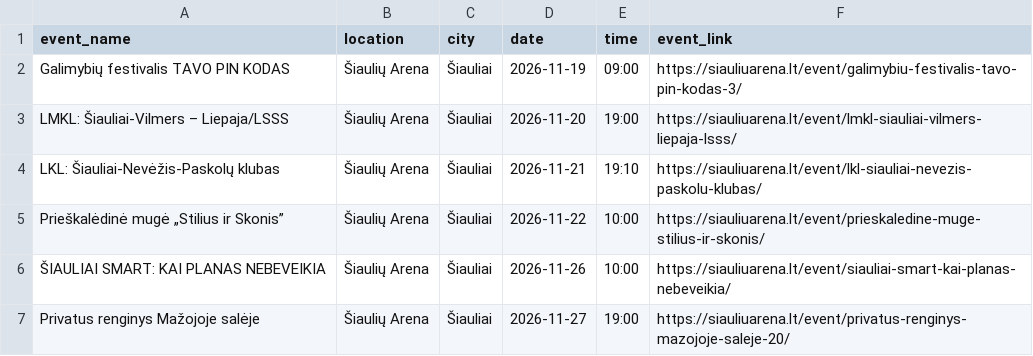
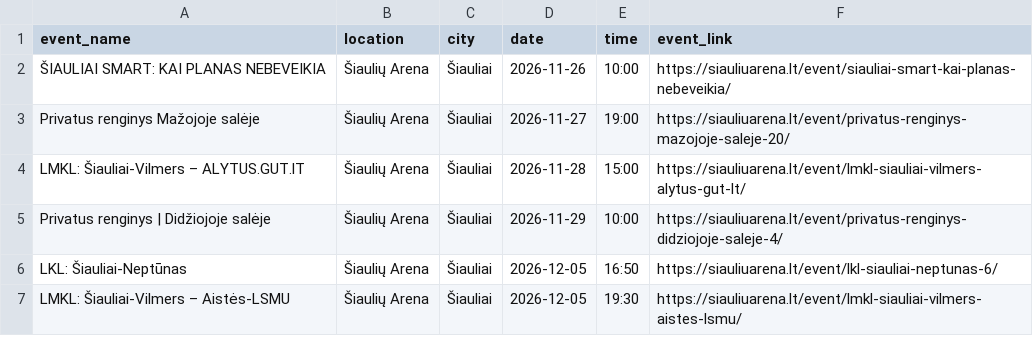
Before and after one commit to gabija-dimsaite/event_scraper, a CSV file: output/df_siauliuarena.csv, drawn as a sheet; only a part is shown; the shorter side is filled out with more unchanged rows.

```diff
--- a/output/df_siauliuarena.csv
+++ b/output/df_siauliuarena.csv
@@ -1,6 +1,2 @@
 event_name,location,city,date,time,event_link
-Galimybių festivalis TAVO PIN KODAS,Šiaulių Arena,Šiauliai,2026-11-19,09:00,https://siauliuarena.lt/event/galimybiu-festivalis-tavo-pin-kodas-3/
-LMKL: Šiauliai-Vilmers – Liepaja/LSSS,Šiaulių Arena,Šiauliai,2026-11-20,19:00,https://siauliuarena.lt/event/lmkl-siauliai-vilmers-liepaja-lsss/
-LKL: Šiauliai-Nevėžis-Paskolų klubas,Šiaulių Arena,Šiauliai,2026-11-21,19:10,https://siauliuarena.lt/event/lkl-siauliai-nevezis-paskolu-klubas/
-Prieškalėdinė mugė „Stilius ir Skonis”,Šiaulių Arena,Šiauliai,2026-11-22,10:00,https://siauliuarena.lt/event/prieskaledine-muge-stilius-ir-skonis/
 ŠIAULIAI SMART: KAI PLANAS NEBEVEIKIA,Šiaulių Arena,Šiauliai,2026-11-26,10:00,https://siauliuarena.lt/event/siauliai-smart-kai-planas-nebeveikia/
```
Also changed, not shown: output/df_bilietai_lt.csv, output/df_compensa.csv, 5 other files.
